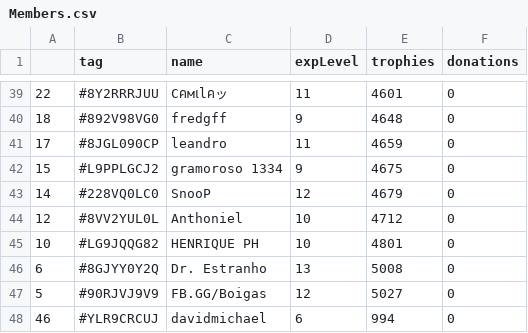
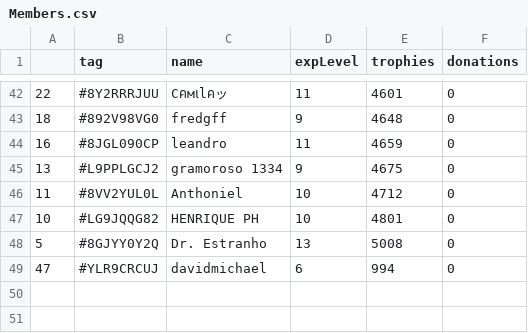
Before and after one commit to Brunopbb/APIClashRoyale, a CSV file: Members.csv, drawn as a sheet; only a part is shown, gaps mark what is left out; the diff covers the shown part only.

```diff
--- a/Members.csv
+++ b/Members.csv
@@ -40,9 +43,7 @@
 18,#892V98VG0,fredgff,9,4648,0
-17,#8JGL090CP,leandro,11,4659,0
-15,#L9PPLGCJ2,gramoroso 1334,9,4675,0
-14,#228VQ0LC0,SnooP,12,4679,0
-12,#8VV2YUL0L,Anthoniel,10,4712,0
+16,#8JGL090CP,leandro,11,4659,0
+13,#L9PPLGCJ2,gramoroso 1334,9,4675,0
+11,#8VV2YUL0L,Anthoniel,10,4712,0
 10,#LG9JQQG82,HENRIQUE PH,10,4801,0
-6,#8GJYY0Y2Q,Dr. Estranho,13,5008,0
-5,#90RJVJ9V9,FB.GG/Boigas,12,5027,0
-46,#YLR9CRCUJ,davidmichael,6,994,0
+5,#8GJYY0Y2Q,Dr. Estranho,13,5008,0
+47,#YLR9CRCUJ,davidmichael,6,994,0
```
Also changed, not shown: 13 added rows, 10 removed rows, 6 moved rows and 5 edited cells elsewhere in this file.
